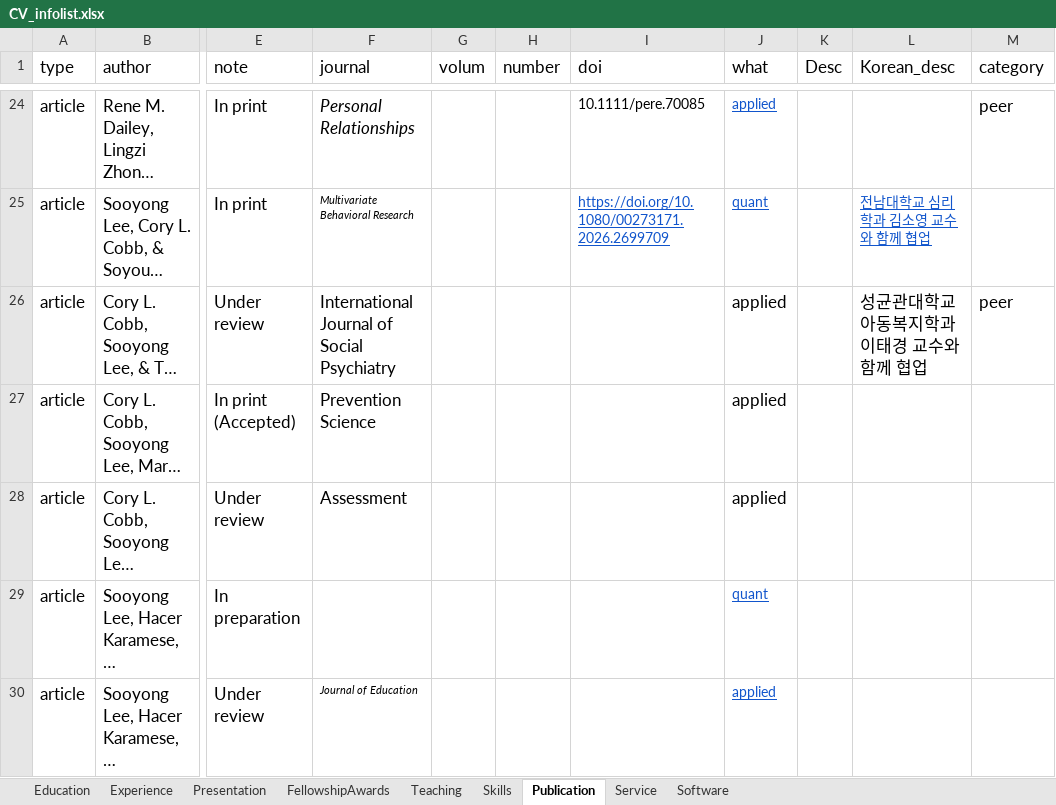
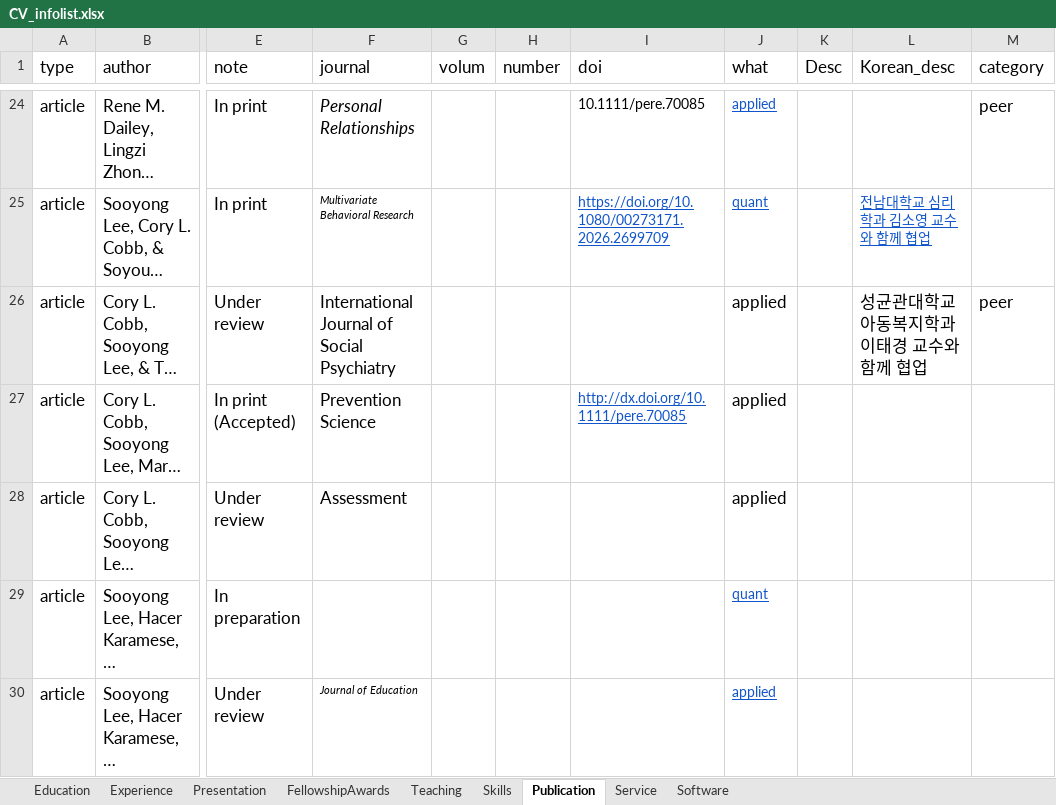
Before and after one commit to sooyongl/sylcv, an Excel workbook: data/CV_infolist.xlsx, sheet Publication, drawn as a sheet; only a part is shown, gaps mark what is left out; long unchanged cells end in …; values as stored, in another font and other column widths than the file's, no borders; the diff names each change by its address in the sheet, - before the commit and + after, or states it on an @@ line.

Commit message:
Update CV_infolist.xlsx

```diff
--- a/data/CV_infolist.xlsx (sheet Publication)
+++ b/data/CV_infolist.xlsx (sheet Publication)
-I27 (doi): (empty)
+I27 (doi): http://dx.doi.org/10.1111/pere.70085
```
